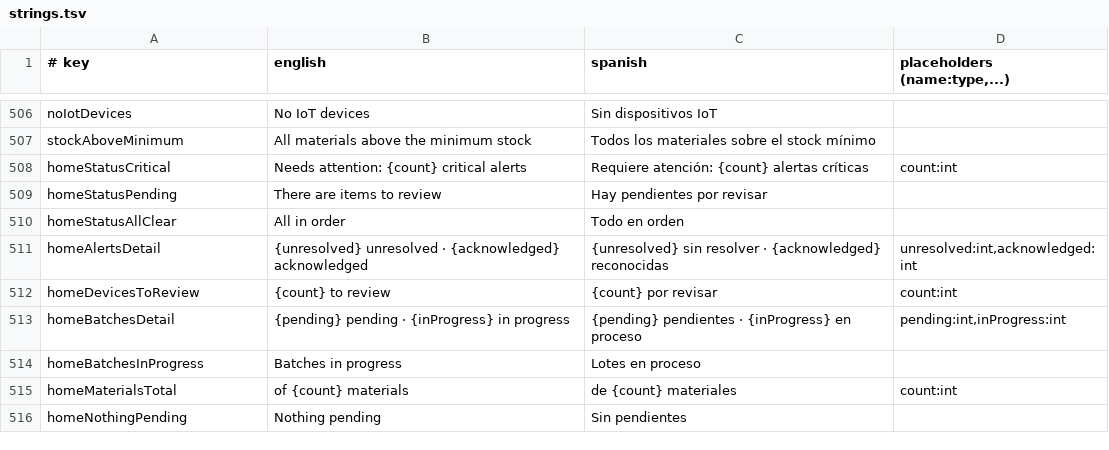
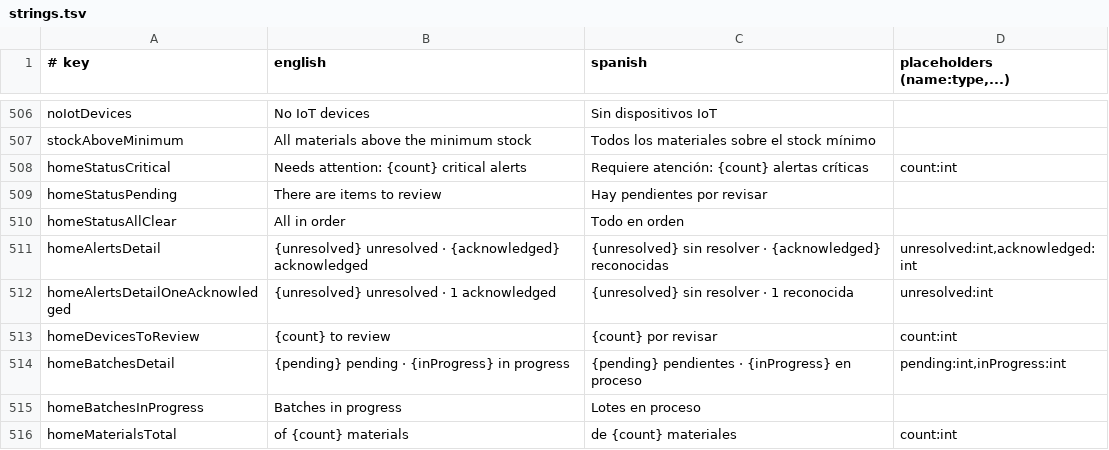
Before and after one commit to IoTech-2620-8741/qualitrack-mobile-application, a TSV file: i18n/strings.tsv, drawn as a sheet; only a part is shown, gaps mark what is left out; the shorter side is filled out with more unchanged rows.

Commit message:
fix(command-center): wrap a long row detail between its parts instead of cutting it
A row detail such as "3 unresolved · 1 acknowledged" was cut with an
ellipsis on narrow screens. It now takes up to two lines and breaks
only between its parts, never inside one. With one acknowledged alert
the Spanish detail reads "1 reconocida" instead of "1 reconocidas".
The Home tests load Rubik so that their layout matches the device.

```diff
--- a/i18n/strings.tsv
+++ b/i18n/strings.tsv
@@ -511,2 +511,3 @@ homeStatusAllClear	All in order	Todo en orden
 homeAlertsDetail	{unresolved} unresolved · {acknowledged} acknowledged	{unresolved} sin resolver · {acknowledged} reconocidas	unresolved:int,acknowledged:int
+homeAlertsDetailOneAcknowledged	{unresolved} unresolved · 1 acknowledged	{unresolved} sin resolver · 1 reconocida	unresolved:int
 homeDevicesToReview	{count} to review	{count} por revisar	count:int
```
Also changed, not shown: 3 other files.
